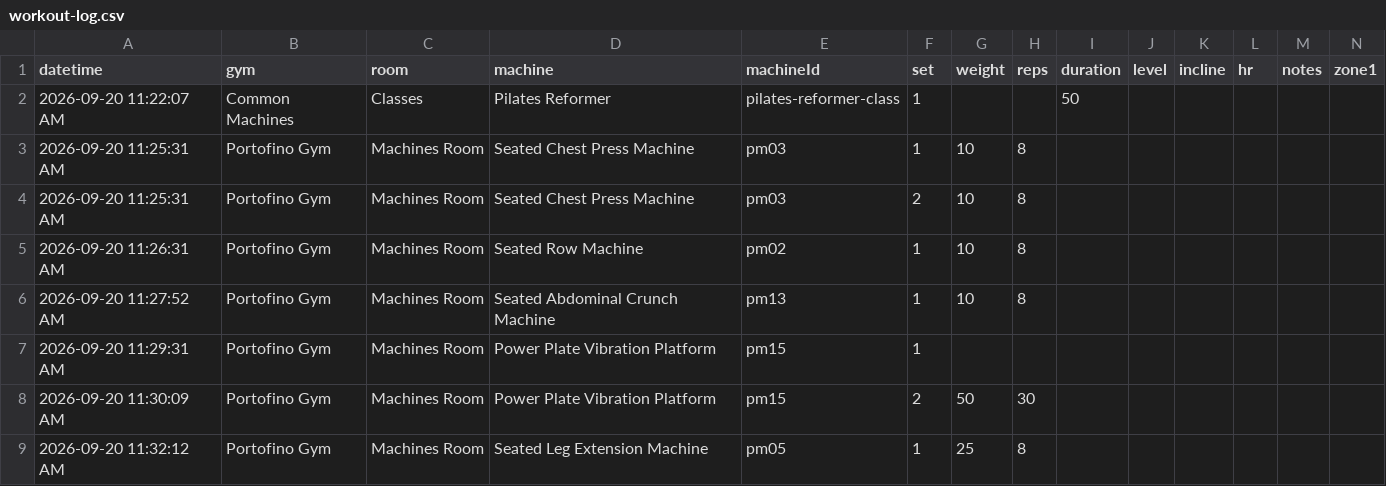
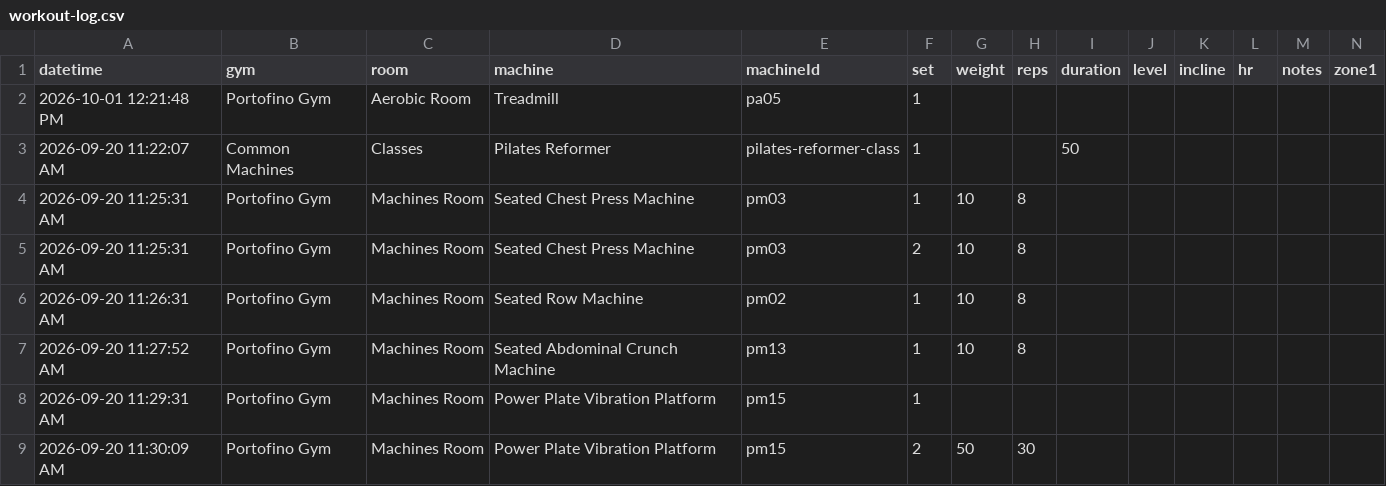
Before and after one commit to lizchro/logtrim, a CSV file: workout-log.csv, drawn as a sheet; only a part is shown; the shorter side is filled out with more unchanged rows; rows hold the shown columns only; the diff names each change by its address in the sheet, - before the commit and + after, or states it on an @@ line.

Commit message:
Update workout log CSV

```diff
--- a/workout-log.csv
+++ b/workout-log.csv
+row 2: 2026-10-01 12:21:48 PM | Portofino Gym | Aerobic Room | Treadmill | pa05 | 1
```
